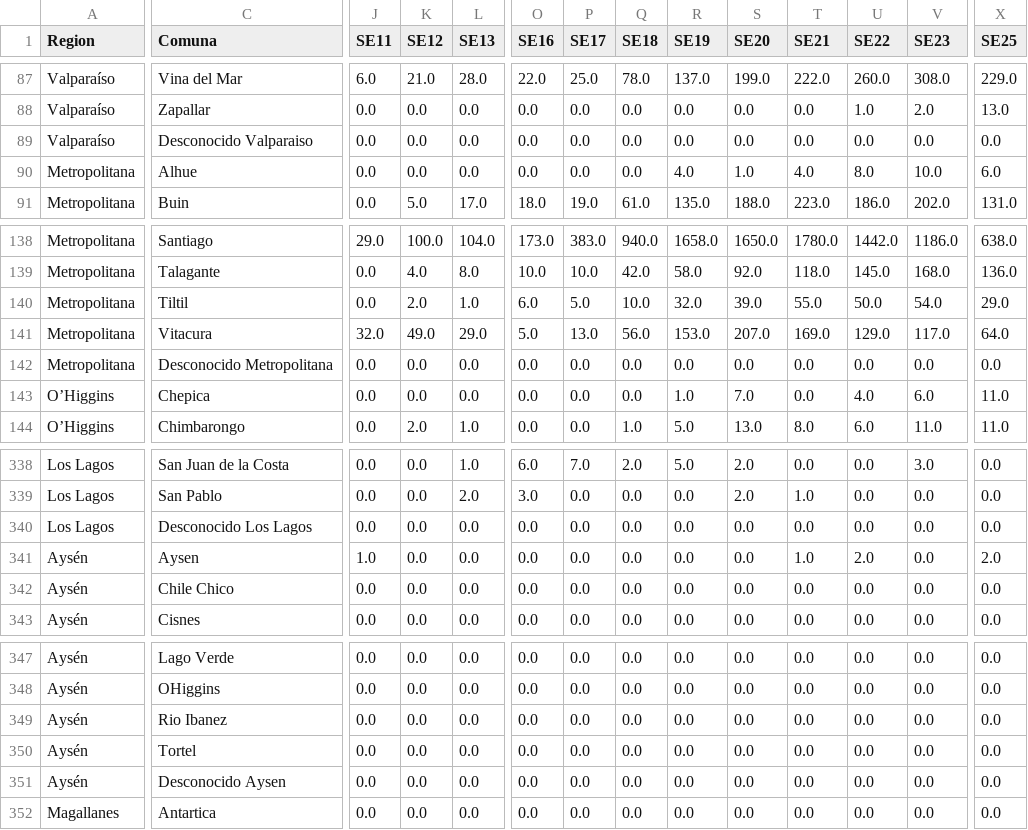
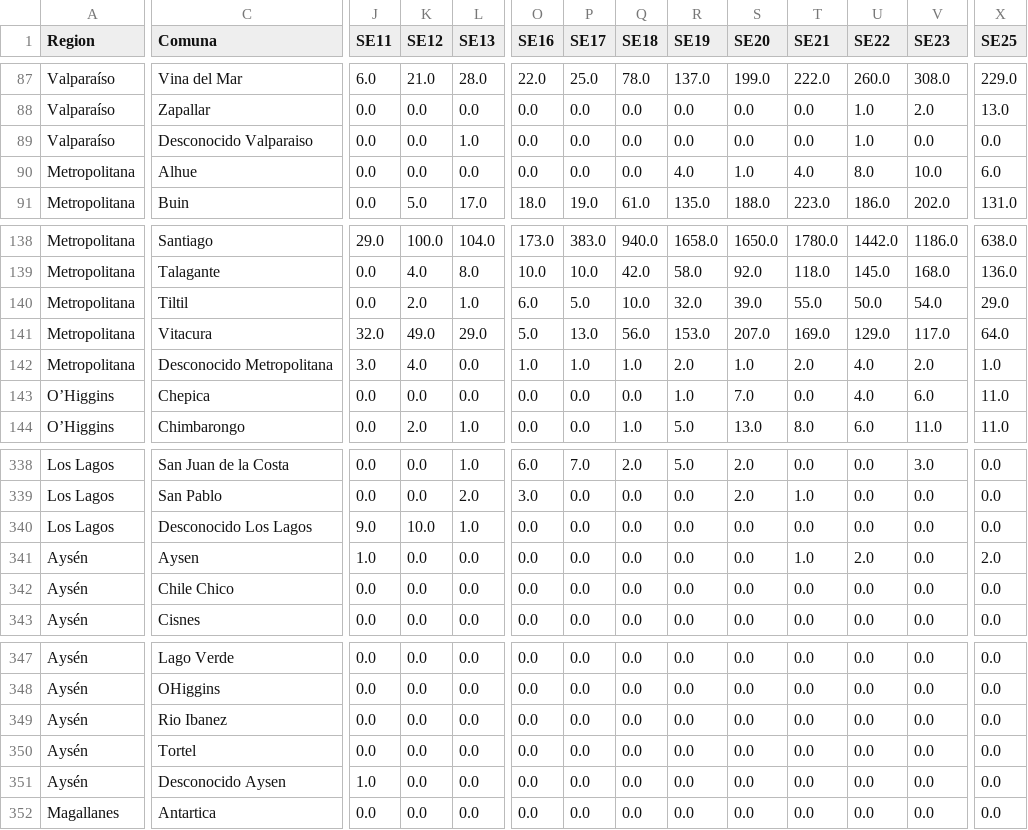
Before and after one commit to MinCiencia/Datos-COVID19, a CSV file: output/producto45/CasosConfirmadosPorComuna.csv, drawn as a sheet; only a part is shown, gaps mark what is left out; the diff covers the shown part only; the diff names each change by its address in the sheet, - before the commit and + after, or states it on an @@ line.

```diff
--- a/output/producto45/CasosConfirmadosPorComuna.csv
+++ b/output/producto45/CasosConfirmadosPorComuna.csv
-L89 (SE13): 0.0
+L89 (SE13): 1.0
-U89 (SE22): 0.0
+U89 (SE22): 1.0
-J142 (SE11): 0.0
+J142 (SE11): 3.0
-K142 (SE12): 0.0
+K142 (SE12): 4.0
-O142 (SE16): 0.0
+O142 (SE16): 1.0
-P142 (SE17): 0.0
+P142 (SE17): 1.0
-Q142 (SE18): 0.0
+Q142 (SE18): 1.0
-R142 (SE19): 0.0
+R142 (SE19): 2.0
-S142 (SE20): 0.0
+S142 (SE20): 1.0
-T142 (SE21): 0.0
+T142 (SE21): 2.0
-U142 (SE22): 0.0
+U142 (SE22): 4.0
-V142 (SE23): 0.0
+V142 (SE23): 2.0
-X142 (SE25): 0.0
+X142 (SE25): 1.0
-J340 (SE11): 0.0
+J340 (SE11): 9.0
-K340 (SE12): 0.0
+K340 (SE12): 10.0
-L340 (SE13): 0.0
+L340 (SE13): 1.0
-J351 (SE11): 0.0
+J351 (SE11): 1.0
```
Also changed, not shown: 2 edited cells elsewhere in this file, input/InformeEpidemiologico/2020-06-26-CasosConfirmadosPorComuna.csv, input/InformeEpidemiologico/2020-06-26-CasosProbablesPorComuna.csv, 5 other files.
